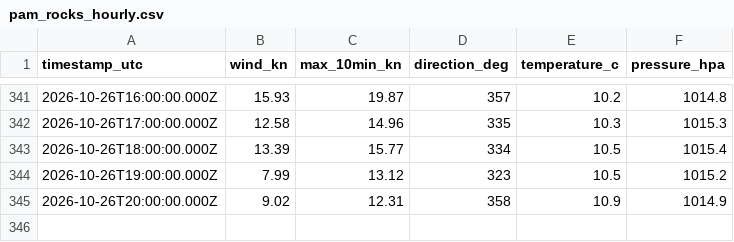
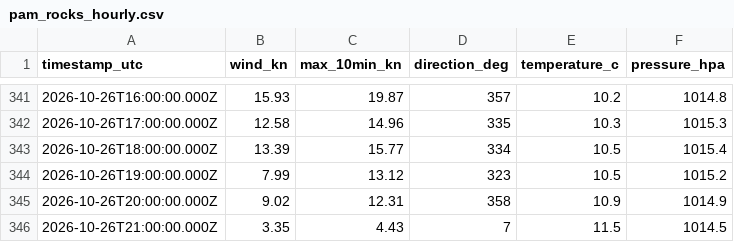
Before and after one commit to ryanajnelson-sys/Squamish-Wind-AI, a CSV file: data/pam_rocks_hourly.csv, drawn as a sheet; only a part is shown, gaps mark what is left out.

```diff
--- a/data/pam_rocks_hourly.csv
+++ b/data/pam_rocks_hourly.csv
@@ -345 +345,2 @@ timestamp_utc,wind_kn,max_10min_kn,direction_deg,temperature_c,pressure_hpa
 2026-10-26T20:00:00.000Z,9.02,12.31,358,10.9,1014.9
+2026-10-26T21:00:00.000Z,3.35,4.43,7,11.5,1014.5
```
